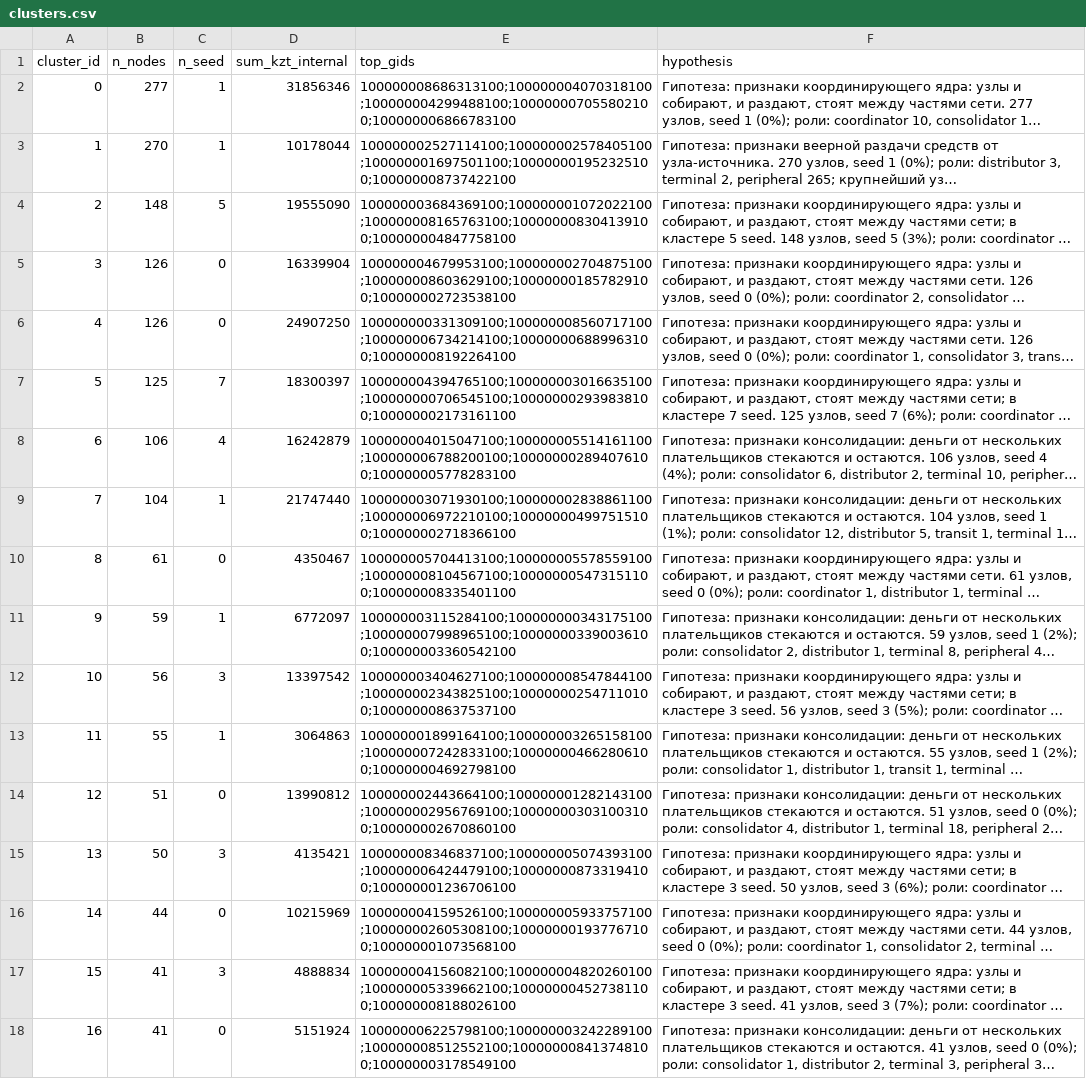
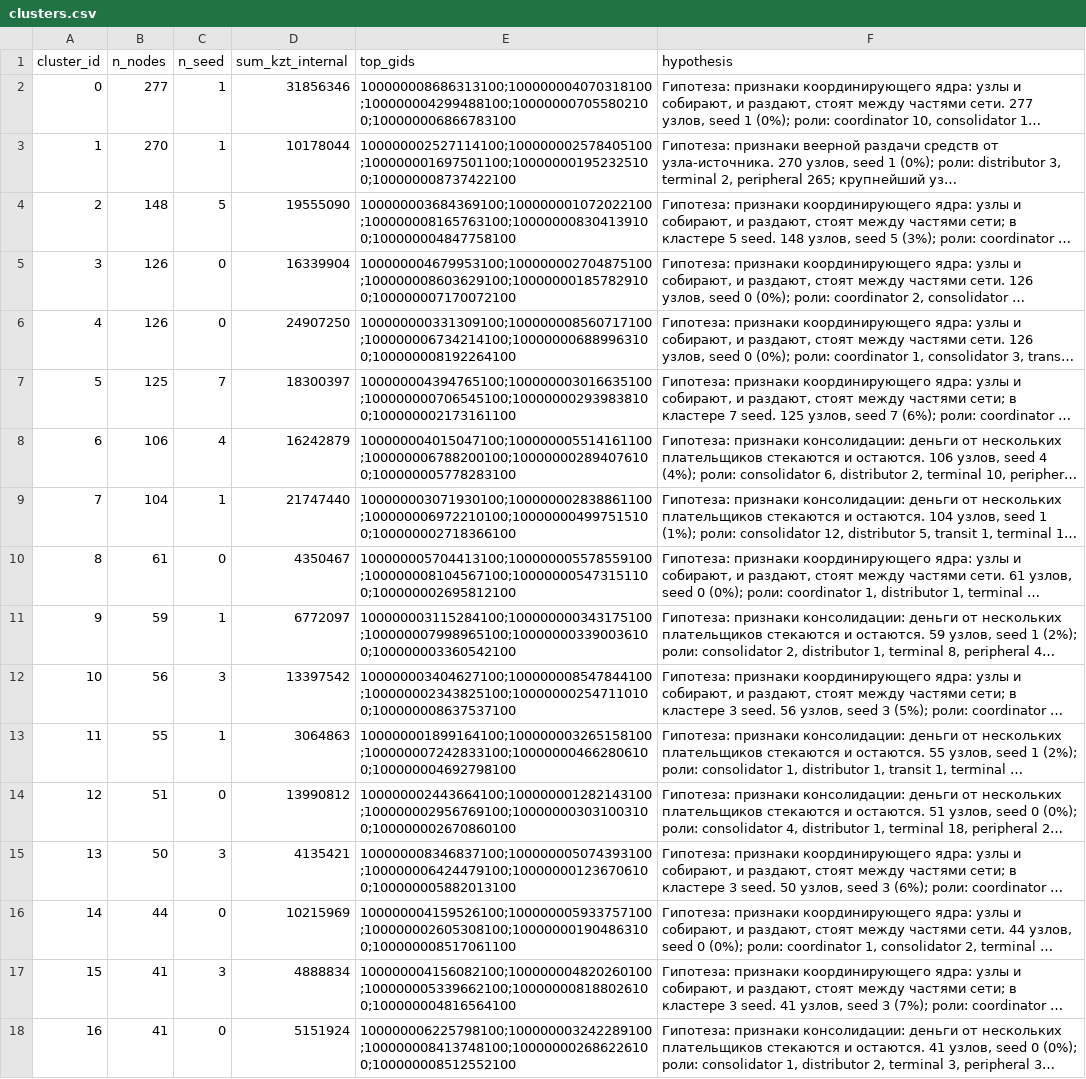
Before and after one commit to BAITC-Hacks/hack-a5bc9531-menelai, a CSV file: out/clusters.csv, drawn as a sheet; only a part is shown; long unchanged cells end in …; the diff covers the shown part only; the diff names each change by its address in the sheet, - before the commit and + after, or states it on an @@ line.

```diff
--- a/out/clusters.csv
+++ b/out/clusters.csv
-E5 (top_gids): 100000004679953100;100000002704875100;100000008603629100;100000001857829100;100000002723538100
+E5 (top_gids): 100000004679953100;100000002704875100;100000008603629100;100000001857829100;100000007170072100
-E10 (top_gids): 100000005704413100;100000005578559100;100000008104567100;100000005473151100;100000008335401100
+E10 (top_gids): 100000005704413100;100000005578559100;100000008104567100;100000005473151100;100000002695812100
-E15 (top_gids): 100000008346837100;100000005074393100;100000006424479100;100000008733194100;100000001236706100
+E15 (top_gids): 100000008346837100;100000005074393100;100000006424479100;100000001236706100;100000005882013100
-E16 (top_gids): 100000004159526100;100000005933757100;100000002605308100;100000001937767100;100000001073568100
+E16 (top_gids): 100000004159526100;100000005933757100;100000002605308100;100000001904863100;100000008517061100
-E17 (top_gids): 100000004156082100;100000004820260100;100000005339662100;100000004527381100;100000008188026100
+E17 (top_gids): 100000004156082100;100000004820260100;100000005339662100;100000008188026100;100000004816564100
-E18 (top_gids): 100000006225798100;100000003242289100;100000008512552100;100000008413748100;100000003178549100
+E18 (top_gids): 100000006225798100;100000003242289100;100000008413748100;100000002686226100;100000008512552100
```
Also changed, not shown: 30 edited cells elsewhere in this file, out/node_metrics.csv, out/nodes_roles.csv, 10 other files.
